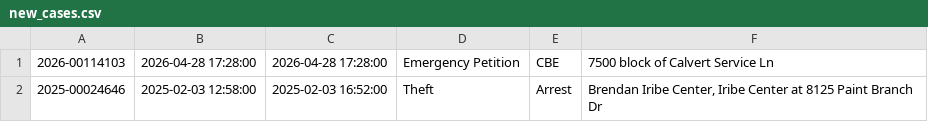
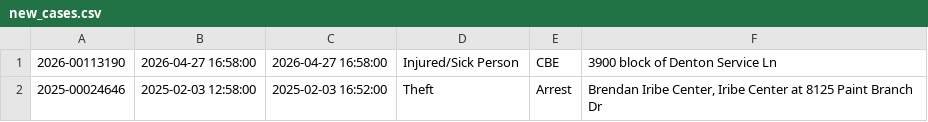
Before and after one commit to dwillis/umpd-logs, a CSV file: data/new_cases.csv, drawn as a sheet.

```diff
--- a/data/new_cases.csv
+++ b/data/new_cases.csv
@@ -1,2 +1,2 @@
-2026-00114103;2026-04-28 17:28:00;2026-04-28 17:28:00;Emergency Petition;CBE;7500 block of Calvert Service Ln
+2026-00113190;2026-04-27 16:58:00;2026-04-27 16:58:00;Injured/Sick Person;CBE;3900 block of Denton Service Ln
 2025-00024646;2025-02-03 12:58:00;2025-02-03 16:52:00;Theft;Arrest;Brendan Iribe Center, Iribe Center at 8125  Paint Branch  Dr
```
Also changed, not shown: data/all-police-arrests.csv, 1 other file.
